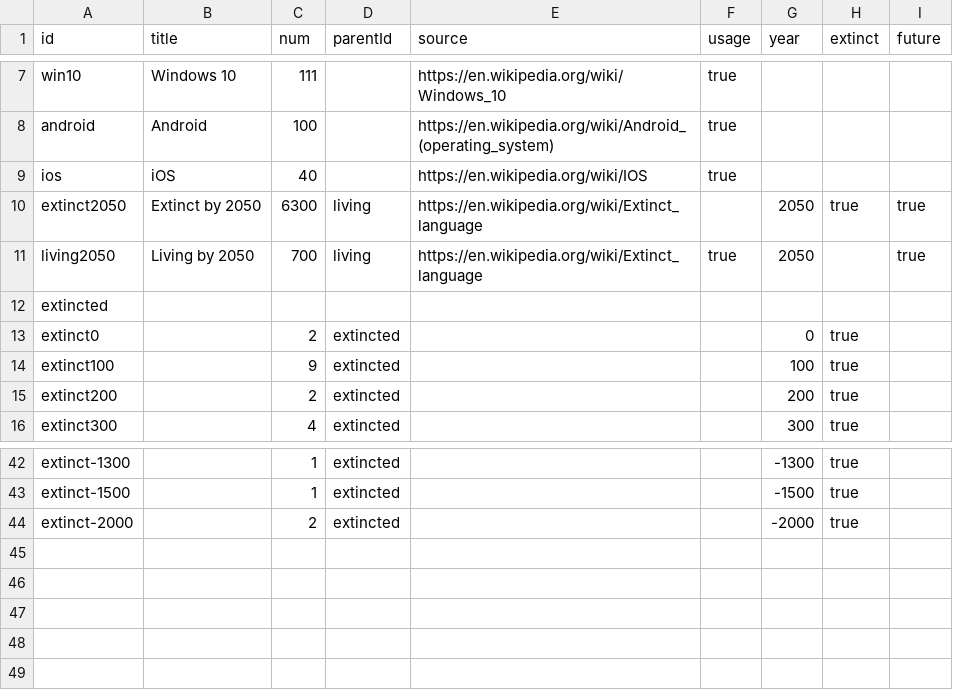
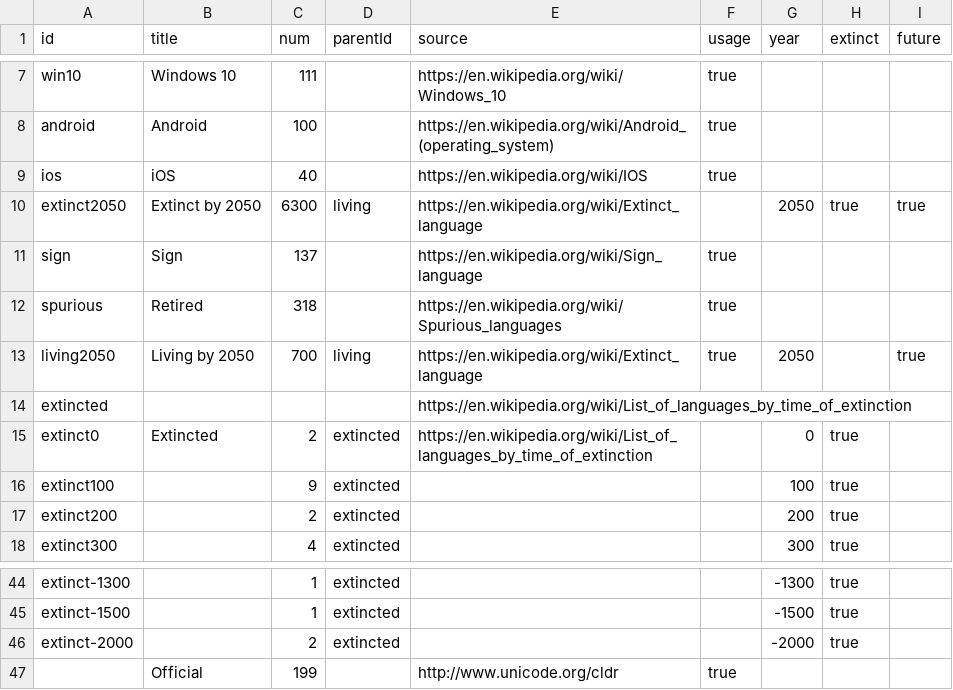
Before and after one commit to darosh/lingocharts, a TSV file: data/tsv/usage.tsv, drawn as a sheet; only a part is shown, gaps mark what is left out.

```diff
--- a/data/tsv/usage.tsv
+++ b/data/tsv/usage.tsv
@@ -10,5 +10,7 @@ ios	iOS	40		https://en.wikipedia.org/wiki/IOS	true
 extinct2050	Extinct by 2050	6300	living	https://en.wikipedia.org/wiki/Extinct_language		2050	true	true
+sign	Sign	137		https://en.wikipedia.org/wiki/Sign_language	true			
+spurious	Retired	318		https://en.wikipedia.org/wiki/Spurious_languages	true			
 living2050	Living by 2050	700	living	https://en.wikipedia.org/wiki/Extinct_language	true	2050		true
-extincted								
-extinct0		2	extincted			0	true	
+extincted				https://en.wikipedia.org/wiki/List_of_languages_by_time_of_extinction				
+extinct0	Extincted	2	extincted	https://en.wikipedia.org/wiki/List_of_languages_by_time_of_extinction		0	true	
 extinct100		9	extincted			100	true	
@@ -44 +46,2 @@ extinct-1500		1	extincted			-1500	true
 extinct-2000		2	extincted			-2000	true	
+	Official	199		http://www.unicode.org/cldr	true			
```
Also changed, not shown: 8 other files.
